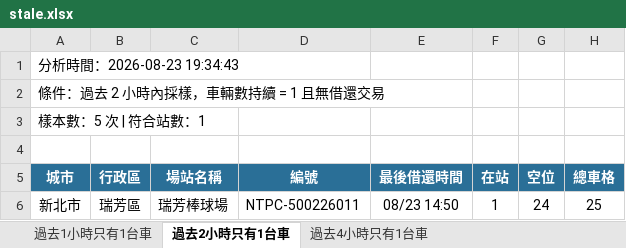
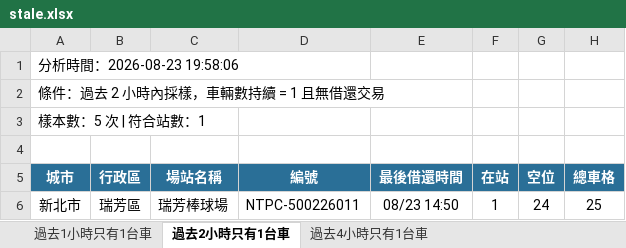
Before and after one commit to hippop3c/fixedbike, an Excel workbook: stale.xlsx, sheet 過去2小時只有1台車, drawn as a sheet; values as stored, in another font and other column widths than the file's, no borders; the diff names each change by its address in the sheet, - before the commit and + after, or states it on an @@ line.

```diff
--- a/stale.xlsx (sheet 過去2小時只有1台車)
+++ b/stale.xlsx (sheet 過去2小時只有1台車)
-A1 (城市): 分析時間：2026-08-23 19:34:43
+A1 (城市): 分析時間：2026-08-23 19:58:06
```
Also changed, not shown: sheet 過去1小時只有1台車, sheet 過去4小時只有1台車, 3 other files.
